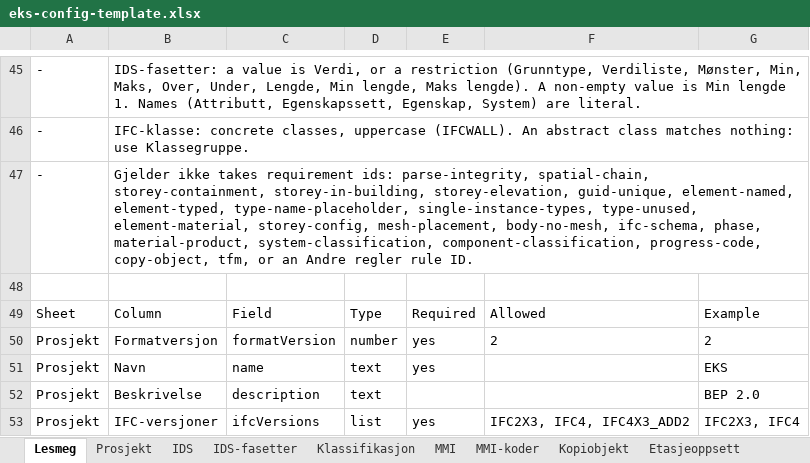
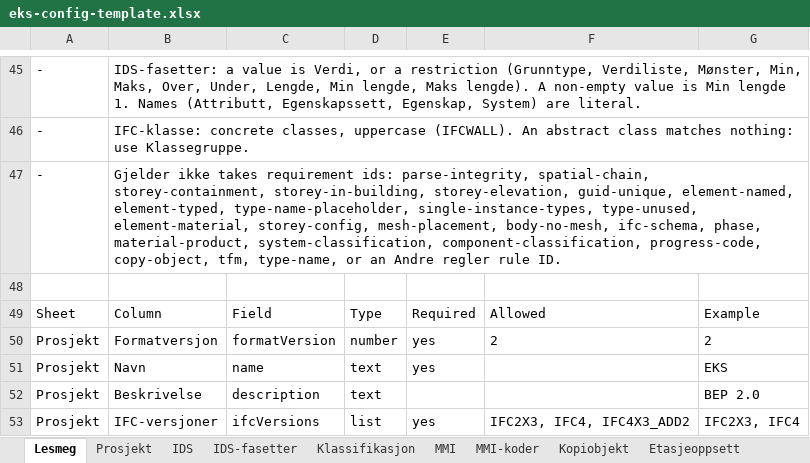
Before and after one commit to Ed-Skiplum/ifc-check, an Excel workbook: examples/eks-config-template.xlsx, sheet Lesmeg, drawn as a sheet; only a part is shown, gaps mark what is left out; values as stored, in another font and other column widths than the file's, no borders; the diff names each change by its address in the sheet, - before the commit and + after, or states it on an @@ line.

```diff
--- a/examples/eks-config-template.xlsx (sheet Lesmeg)
+++ b/examples/eks-config-template.xlsx (sheet Lesmeg)
-B47: …copy-object, tfm, or an…
+B47: …copy-object, tfm, type-name, or an…
```
Also changed, not shown: public/eks-config-template.xlsx, 12 other files.
